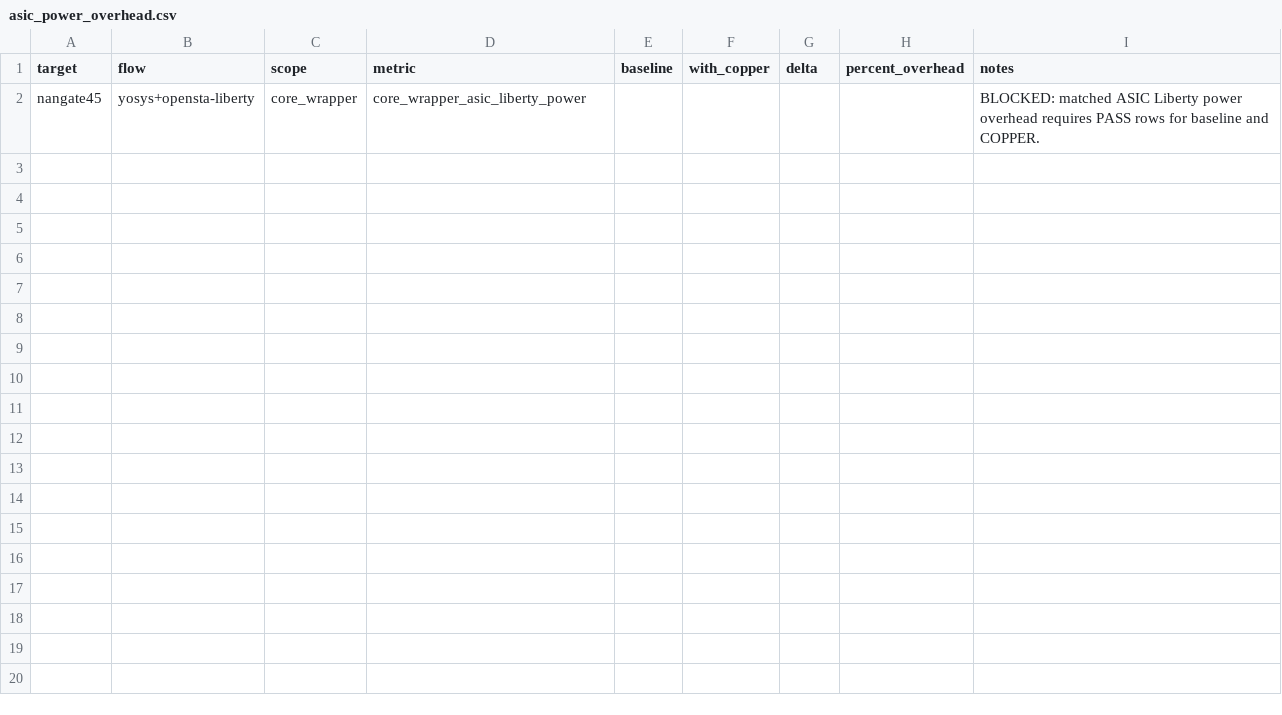
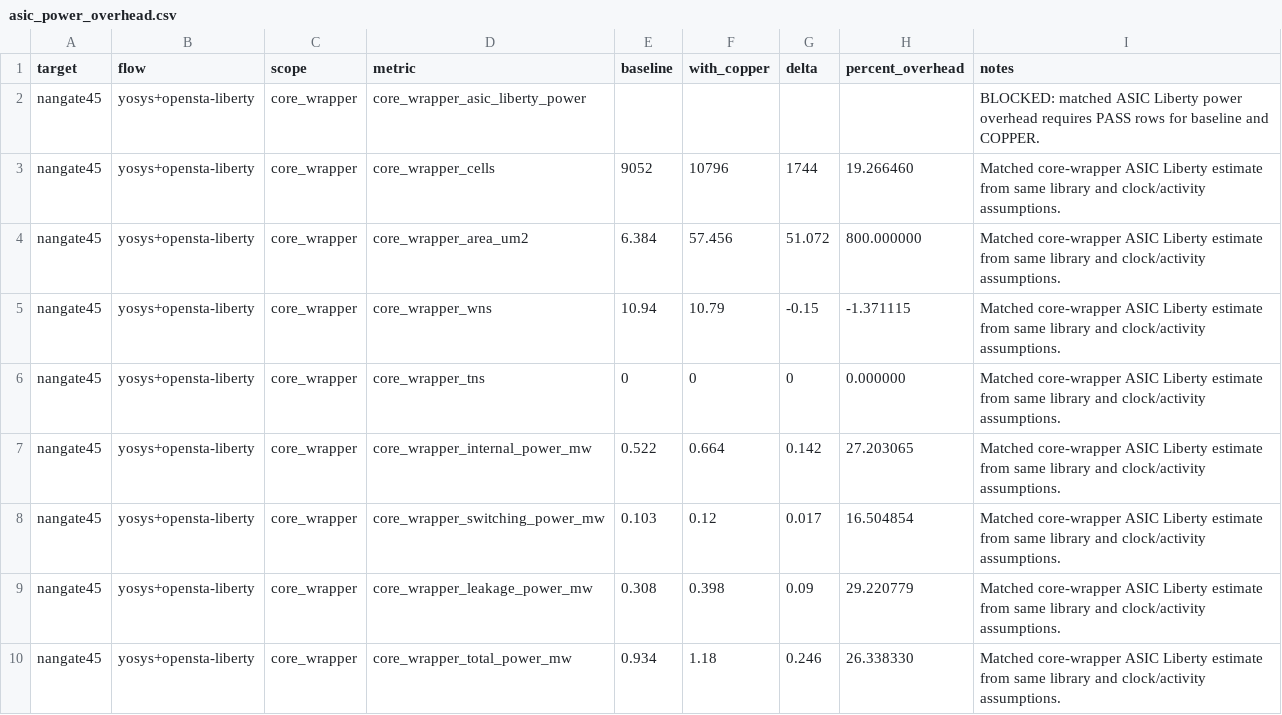
Before and after one commit to Tylerlee102/novel-arm, a CSV file: research/results/asic_power_overhead.csv, drawn as a sheet.

```diff
--- a/research/results/asic_power_overhead.csv
+++ b/research/results/asic_power_overhead.csv
@@ -2 +2,9 @@ target,flow,scope,metric,baseline,with_copper,delta,percent_overhead,notes
 nangate45,yosys+opensta-liberty,core_wrapper,core_wrapper_asic_liberty_power,,,,,BLOCKED: matched ASIC Liberty power overhead requires PASS rows for baseline and COPPER.
+nangate45,yosys+opensta-liberty,core_wrapper,core_wrapper_cells,9052,10796,1744,19.266460,Matched core-wrapper ASIC Liberty estimate from same library and clock/activity assumptions.
+nangate45,yosys+opensta-liberty,core_wrapper,core_wrapper_area_um2,6.384,57.456,51.072,800.000000,Matched core-wrapper ASIC Liberty estimate from same library and clock/activity assumptions.
+nangate45,yosys+opensta-liberty,core_wrapper,core_wrapper_wns,10.94,10.79,-0.15,-1.371115,Matched core-wrapper ASIC Liberty estimate from same library and clock/activity assumptions.
+nangate45,yosys+opensta-liberty,core_wrapper,core_wrapper_tns,0,0,0,0.000000,Matched core-wrapper ASIC Liberty estimate from same library and clock/activity assumptions.
+nangate45,yosys+opensta-liberty,core_wrapper,core_wrapper_internal_power_mw,0.522,0.664,0.142,27.203065,Matched core-wrapper ASIC Liberty estimate from same library and clock/activity assumptions.
+nangate45,yosys+opensta-liberty,core_wrapper,core_wrapper_switching_power_mw,0.103,0.12,0.017,16.504854,Matched core-wrapper ASIC Liberty estimate from same library and clock/activity assumptions.
+nangate45,yosys+opensta-liberty,core_wrapper,core_wrapper_leakage_power_mw,0.308,0.398,0.09,29.220779,Matched core-wrapper ASIC Liberty estimate from same library and clock/activity assumptions.
+nangate45,yosys+opensta-liberty,core_wrapper,core_wrapper_total_power_mw,0.934,1.18,0.246,26.338330,Matched core-wrapper ASIC Liberty estimate from same library and clock/activity assumptions.
```
Also changed, not shown: research/results/asic_power.csv, research/results/fullcore_synthesis.csv, 14 other files.
